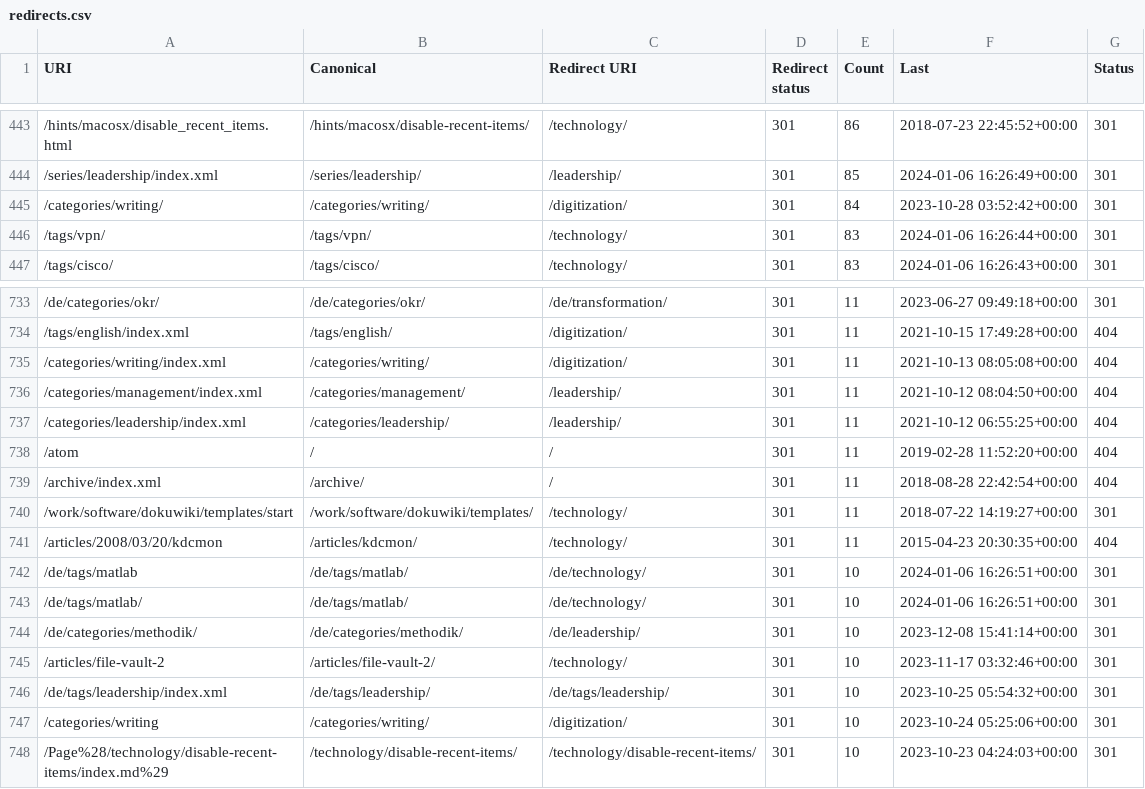
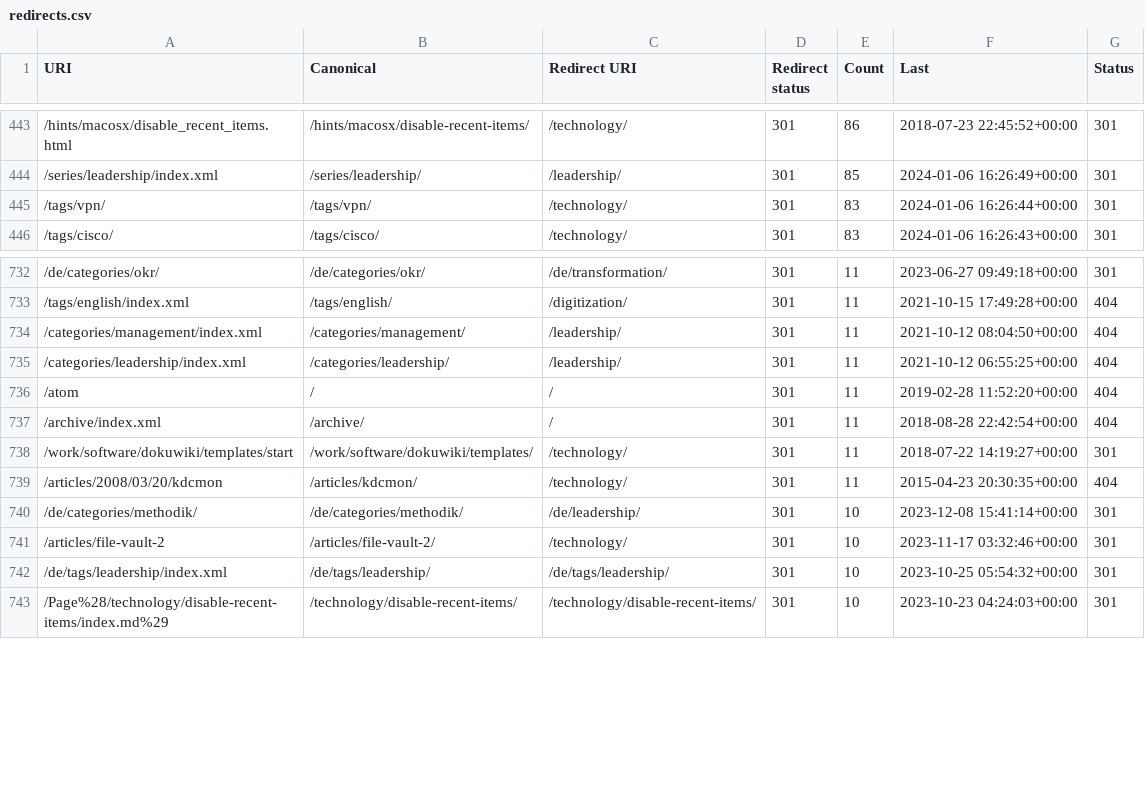
Before and after one commit to simonheimlicher/heimlicher.com, a CSV file: sitemap/url-analysis/output/redirects.csv, drawn as a sheet; only a part is shown, gaps mark what is left out.

Commit message:
chore: remove unnecessary redirects

```diff
--- a/sitemap/url-analysis/output/redirects.csv
+++ b/sitemap/url-analysis/output/redirects.csv
@@ -444,3 +444,2 @@ URI,Canonical,Redirect URI,Redirect status,Count,Last,Status
 /series/leadership/index.xml,/series/leadership/,/leadership/,301,85,2024-01-06 16:26:49+00:00,301
-/categories/writing/,/categories/writing/,/digitization/,301,84,2023-10-28 03:52:42+00:00,301
 /tags/vpn/,/tags/vpn/,/technology/,301,83,2024-01-06 16:26:44+00:00,301
@@ -734,3 +733,2 @@ URI,Canonical,Redirect URI,Redirect status,Count,Last,Status
 /tags/english/index.xml,/tags/english/,/digitization/,301,11,2021-10-15 17:49:28+00:00,404
-/categories/writing/index.xml,/categories/writing/,/digitization/,301,11,2021-10-13 08:05:08+00:00,404
 /categories/management/index.xml,/categories/management/,/leadership/,301,11,2021-10-12 08:04:50+00:00,404
@@ -741,4 +739,2 @@ URI,Canonical,Redirect URI,Redirect status,Count,Last,Status
 /articles/2008/03/20/kdcmon,/articles/kdcmon/,/technology/,301,11,2015-04-23 20:30:35+00:00,404
-/de/tags/matlab,/de/tags/matlab/,/de/technology/,301,10,2024-01-06 16:26:51+00:00,301
-/de/tags/matlab/,/de/tags/matlab/,/de/technology/,301,10,2024-01-06 16:26:51+00:00,301
 /de/categories/methodik/,/de/categories/methodik/,/de/leadership/,301,10,2023-12-08 15:41:14+00:00,301
@@ -746,3 +742,2 @@ URI,Canonical,Redirect URI,Redirect status,Count,Last,Status
 /de/tags/leadership/index.xml,/de/tags/leadership/,/de/tags/leadership/,301,10,2023-10-25 05:54:32+00:00,301
-/categories/writing,/categories/writing/,/digitization/,301,10,2023-10-24 05:25:06+00:00,301
 /Page%28/technology/disable-recent-items/index.md%29,/technology/disable-recent-items/,/technology/disable-recent-items/,301,10,2023-10-23 04:24:03+00:00,301
```
Also changed, not shown: sitemap/url-analysis/output/hugo_data_redirects.csv, sitemap/url-analysis/validation/redirects_historical.csv, 6 other files.
